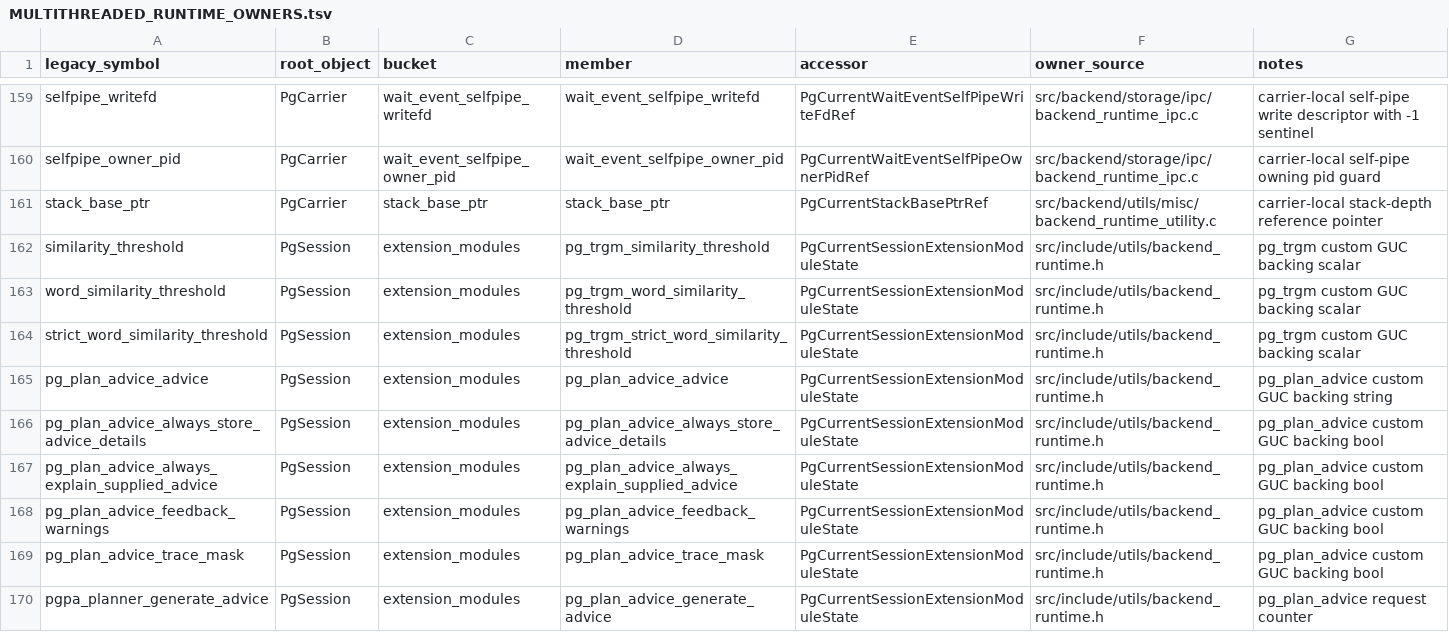
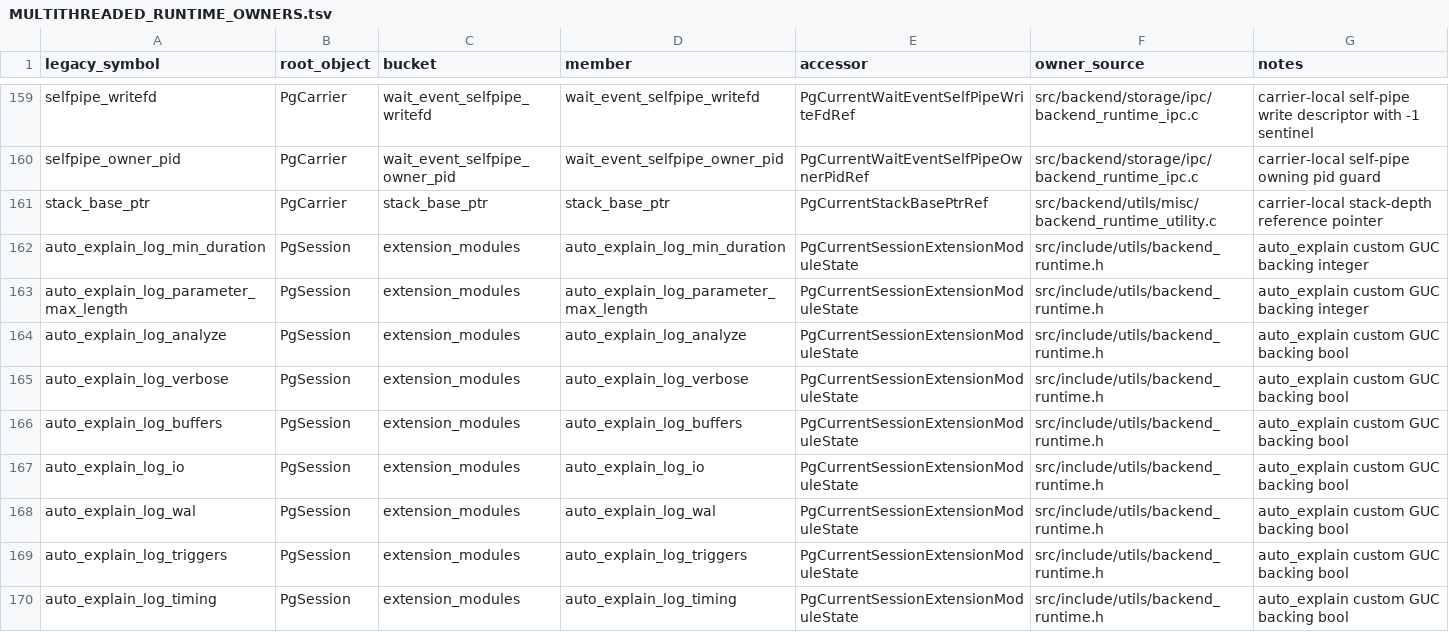
Before and after one commit to gburd/postgres, a TSV file: MULTITHREADED_RUNTIME_OWNERS.tsv, drawn as a sheet; only a part is shown, gaps mark what is left out; the shorter side is filled out with more unchanged rows; the diff covers the shown part only; the diff names each change by its address in the sheet, - before the commit and + after, or states it on an @@ line.

Commit message:
Move auto_explain state into runtime objects

```diff
--- a/MULTITHREADED_RUNTIME_OWNERS.tsv
+++ b/MULTITHREADED_RUNTIME_OWNERS.tsv
+row 162: auto_explain_log_min_duration | PgSession | extension_modules | auto_explain_log_min_duration | PgCurrentSessionExtensionModuleState | src/include/utils/backend_runtime.h | auto_explain custom GUC backing integer
+row 163: auto_explain_log_parameter_max_length | PgSession | extension_modules | auto_explain_log_parameter_max_length | PgCurrentSessionExtensionModuleState | src/include/utils/backend_runtime.h | auto_explain custom GUC backing integer
+row 164: auto_explain_log_analyze | PgSession | extension_modules | auto_explain_log_analyze | PgCurrentSessionExtensionModuleState | src/include/utils/backend_runtime.h | auto_explain custom GUC backing bool
+row 165: auto_explain_log_verbose | PgSession | extension_modules | auto_explain_log_verbose | PgCurrentSessionExtensionModuleState | src/include/utils/backend_runtime.h | auto_explain custom GUC backing bool
+row 166: auto_explain_log_buffers | PgSession | extension_modules | auto_explain_log_buffers | PgCurrentSessionExtensionModuleState | src/include/utils/backend_runtime.h | auto_explain custom GUC backing bool
+row 167: auto_explain_log_io | PgSession | extension_modules | auto_explain_log_io | PgCurrentSessionExtensionModuleState | src/include/utils/backend_runtime.h | auto_explain custom GUC backing bool
+row 168: auto_explain_log_wal | PgSession | extension_modules | auto_explain_log_wal | PgCurrentSessionExtensionModuleState | src/include/utils/backend_runtime.h | auto_explain custom GUC backing bool
+row 169: auto_explain_log_triggers | PgSession | extension_modules | auto_explain_log_triggers | PgCurrentSessionExtensionModuleState | src/include/utils/backend_runtime.h | auto_explain custom GUC backing bool
+row 170: auto_explain_log_timing | PgSession | extension_modules | auto_explain_log_timing | PgCurrentSessionExtensionModuleState | src/include/utils/backend_runtime.h | auto_explain custom GUC backing bool
```
Also changed, not shown: 9 added rows elsewhere in this file, MULTITHREADED_RUNTIME_LIFECYCLE.tsv, 9 other files.
